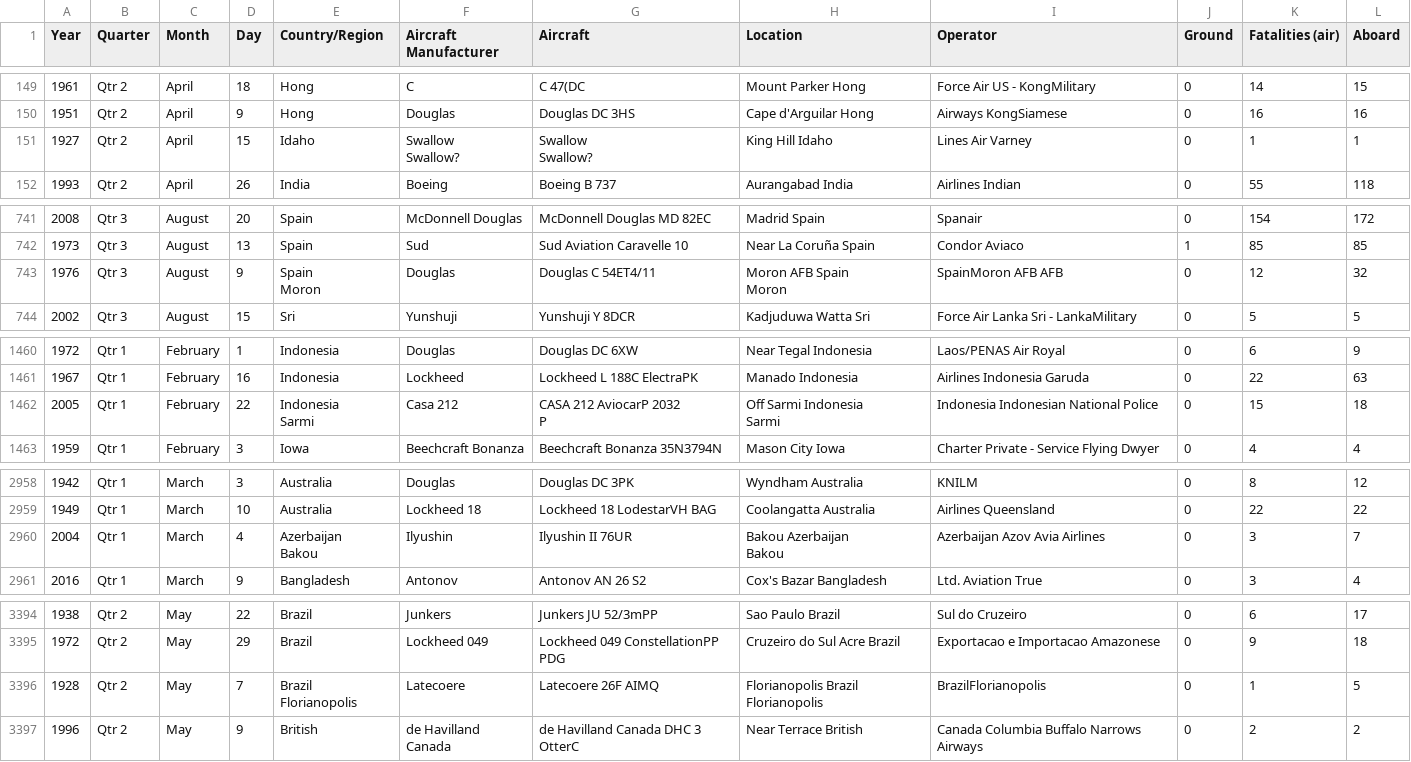
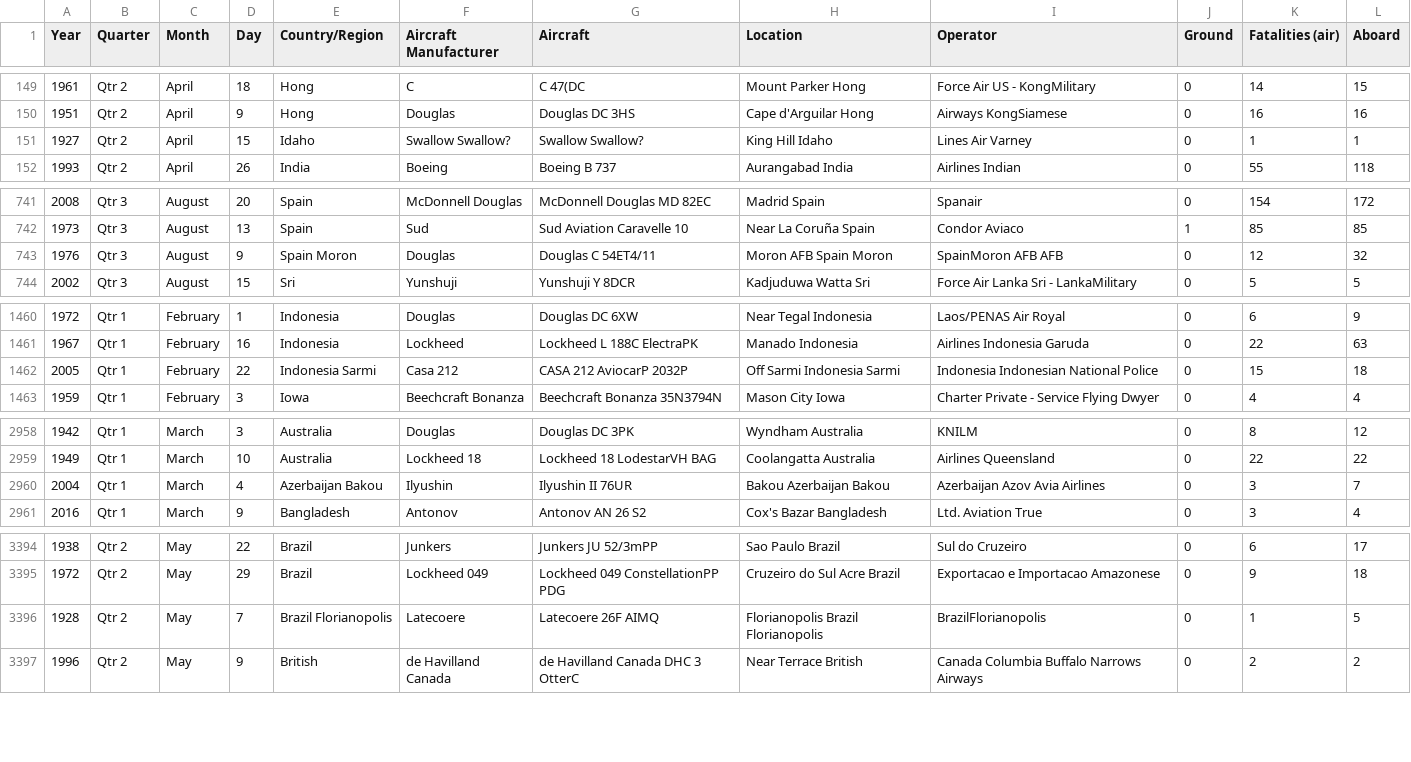
Before and after one commit to AJBogo9/bayesian-fatality-analysis, a CSV file: data/aircrashdata.csv, drawn as a sheet; only a part is shown, gaps mark what is left out; ↵ is a line break in a cell; the diff covers the shown part only; the diff names each change by its address in the sheet, - before the commit and + after, or states it on an @@ line.

Commit message:
fixed formatting issues in data

```diff
--- a/data/aircrashdata.csv
+++ b/data/aircrashdata.csv
-F151 (Aircraft Manufacturer): Swallow ↵ Swallow?
+F151 (Aircraft Manufacturer): Swallow Swallow?
-G151 (Aircraft): Swallow ↵ Swallow?
+G151 (Aircraft): Swallow Swallow?
-E743 (Country/Region): Spain ↵ Moron
+E743 (Country/Region): Spain Moron
-H743 (Location): Moron AFB Spain ↵ Moron
+H743 (Location): Moron AFB Spain Moron
-E1462 (Country/Region): Indonesia ↵ Sarmi
+E1462 (Country/Region): Indonesia Sarmi
-G1462 (Aircraft): CASA 212 AviocarP 2032 ↵ P
+G1462 (Aircraft): CASA 212 AviocarP 2032P
-H1462 (Location): Off Sarmi Indonesia ↵ Sarmi
+H1462 (Location): Off Sarmi Indonesia Sarmi
-E2960 (Country/Region): Azerbaijan ↵ Bakou
+E2960 (Country/Region): Azerbaijan Bakou
-H2960 (Location): Bakou Azerbaijan ↵ Bakou
+H2960 (Location): Bakou Azerbaijan Bakou
-E3396 (Country/Region): Brazil ↵ Florianopolis
+E3396 (Country/Region): Brazil Florianopolis
-H3396 (Location): Florianopolis Brazil ↵ Florianopolis
+H3396 (Location): Florianopolis Brazil Florianopolis
```
Also changed, not shown: 10 edited cells elsewhere in this file.
